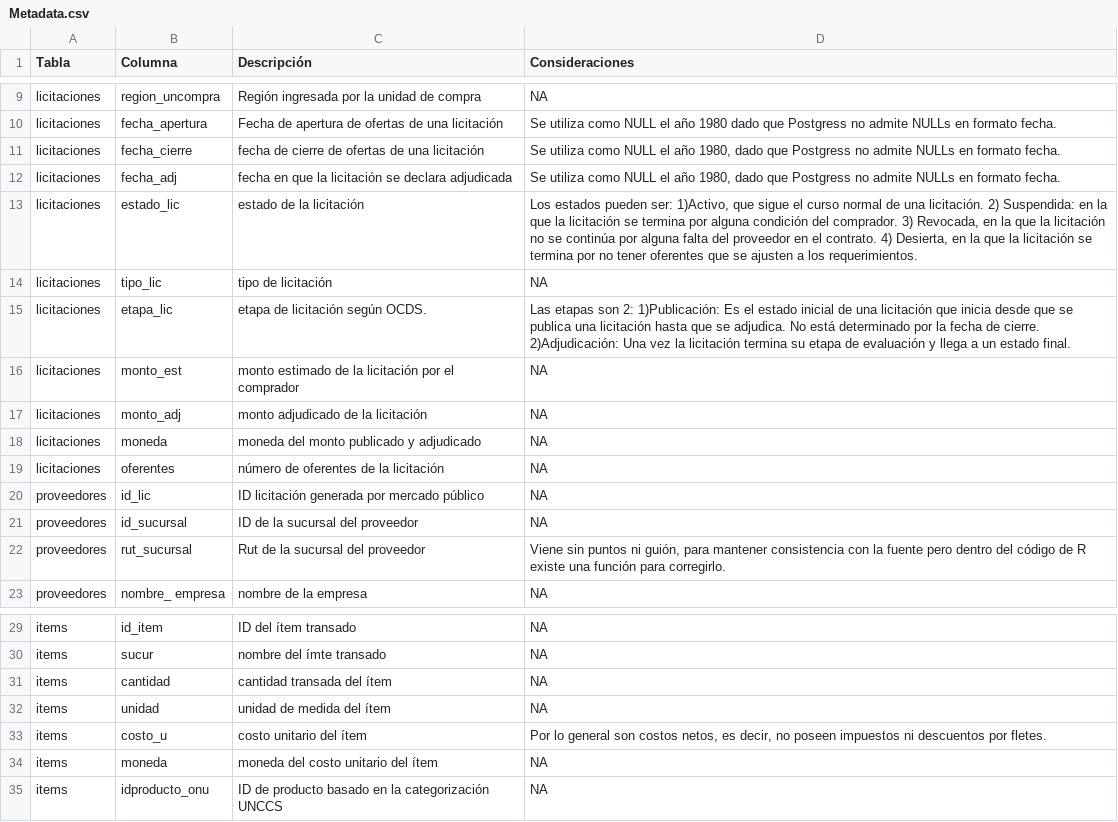
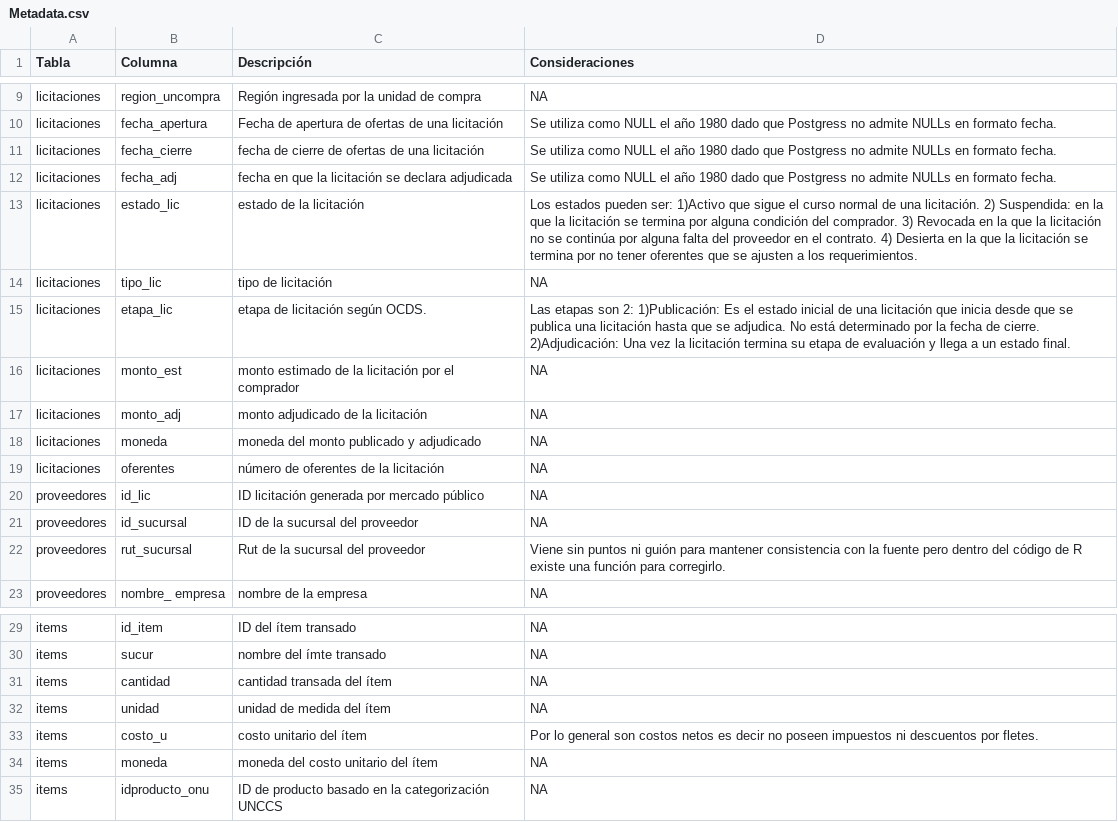
Before and after one commit to DCCP-Hugo/MercadoPublicoOCDS, a CSV file: Metadata.csv, drawn as a sheet; only a part is shown, gaps mark what is left out.

Commit message:
Se quitan comas para que pueda ser leído como tabla en Github.

```diff
--- a/Metadata.csv
+++ b/Metadata.csv
@@ -10,5 +10,5 @@ licitaciones;region_uncompra;Región ingresada por la unidad de compra;NA
 licitaciones;fecha_apertura;Fecha de apertura de ofertas de una licitación;Se utiliza como NULL el año 1980 dado que Postgress no admite NULLs en formato fecha.
-licitaciones;fecha_cierre;fecha de cierre de ofertas de una licitación;Se utiliza como NULL el año 1980, dado que Postgress no admite NULLs en formato fecha.
-licitaciones;fecha_adj;fecha en que la licitación se declara adjudicada;Se utiliza como NULL el año 1980, dado que Postgress no admite NULLs en formato fecha.
-licitaciones;estado_lic;estado de la licitación;Los estados pueden ser: 1)Activo, que sigue el curso normal de una licitación. 2) Suspendida: en la que la licitación se termina por alguna condición del comprador. 3) Revocada, en la que la licitación no se continúa por alguna falta del proveedor en el contrato. 4) Desierta, en la que la licitación se termina por no tener oferentes que se ajusten a los requerimientos.
+licitaciones;fecha_cierre;fecha de cierre de ofertas de una licitación;Se utiliza como NULL el año 1980 dado que Postgress no admite NULLs en formato fecha.
+licitaciones;fecha_adj;fecha en que la licitación se declara adjudicada;Se utiliza como NULL el año 1980 dado que Postgress no admite NULLs en formato fecha.
+licitaciones;estado_lic;estado de la licitación;Los estados pueden ser: 1)Activo que sigue el curso normal de una licitación. 2) Suspendida: en la que la licitación se termina por alguna condición del comprador. 3) Revocada en la que la licitación no se continúa por alguna falta del proveedor en el contrato. 4) Desierta en la que la licitación se termina por no tener oferentes que se ajusten a los requerimientos.
 licitaciones;tipo_lic;tipo de licitación;NA
@@ -21,3 +21,3 @@ proveedores;id_lic;ID licitación generada por mercado público;NA
 proveedores;id_sucursal;ID de la sucursal del proveedor;NA
-proveedores;rut_sucursal;Rut de la sucursal del proveedor;Viene sin puntos ni guión, para mantener consistencia con la fuente pero dentro del código de R existe una función para corregirlo.
+proveedores;rut_sucursal;Rut de la sucursal del proveedor;Viene sin puntos ni guión para mantener consistencia con la fuente pero dentro del código de R existe una función para corregirlo.
 proveedores;nombre_ empresa;nombre de la empresa;NA
@@ -32,3 +32,3 @@ items;cantidad;cantidad transada del ítem;NA
 items;unidad;unidad de medida del ítem;NA
-items;costo_u;costo unitario del ítem;Por lo general son costos netos, es decir, no poseen impuestos ni descuentos por fletes.
+items;costo_u;costo unitario del ítem;Por lo general son costos netos es decir no poseen impuestos ni descuentos por fletes.
 items;moneda;moneda del costo unitario del ítem;NA
```
